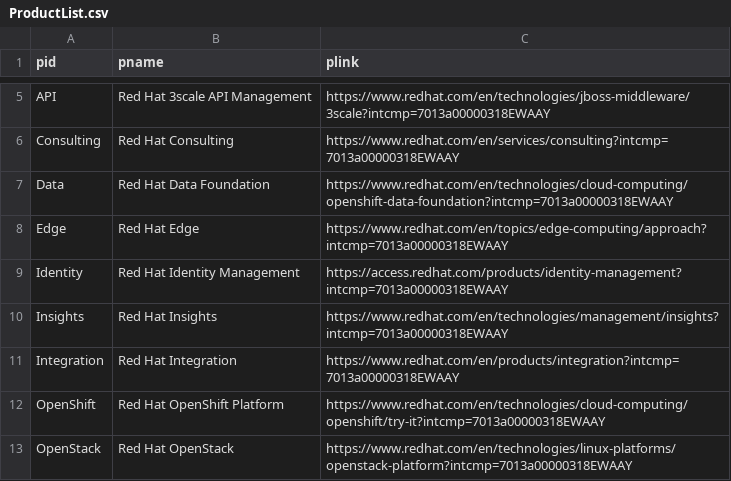
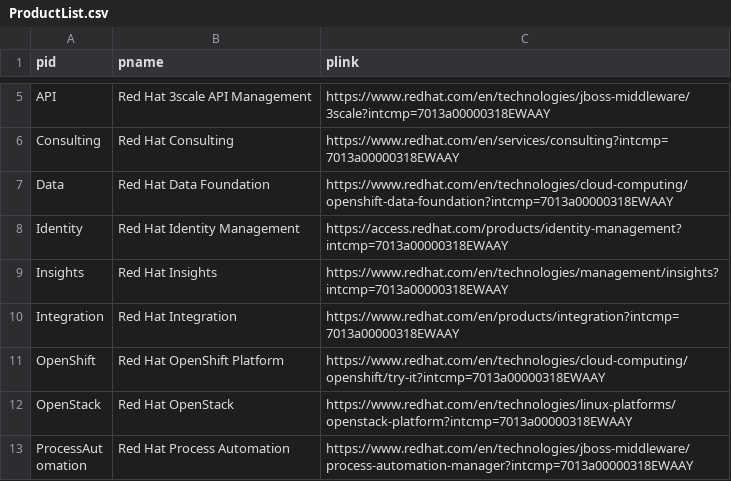
Before and after one commit to JackySu/SWENG-osspa-site, a CSV file: src/app/ArchitectureList/ProductList.csv, drawn as a sheet; only a part is shown, gaps mark what is left out; the shorter side is filled out with more unchanged rows; the diff names each change by its address in the sheet, - before the commit and + after, or states it on an @@ line.

Commit message:
Replace ProductList.csv

```diff
--- a/src/app/ArchitectureList/ProductList.csv
+++ b/src/app/ArchitectureList/ProductList.csv
-row 8: Edge | Red Hat Edge | https://www.redhat.com/en/topics/edge-computing/approach?intcmp=7013a00000318EWAAY
```
